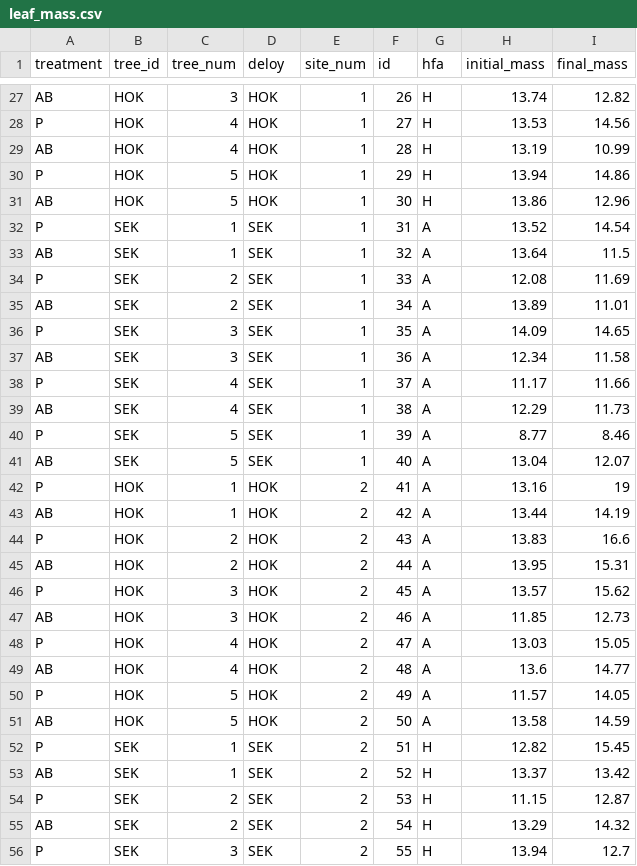
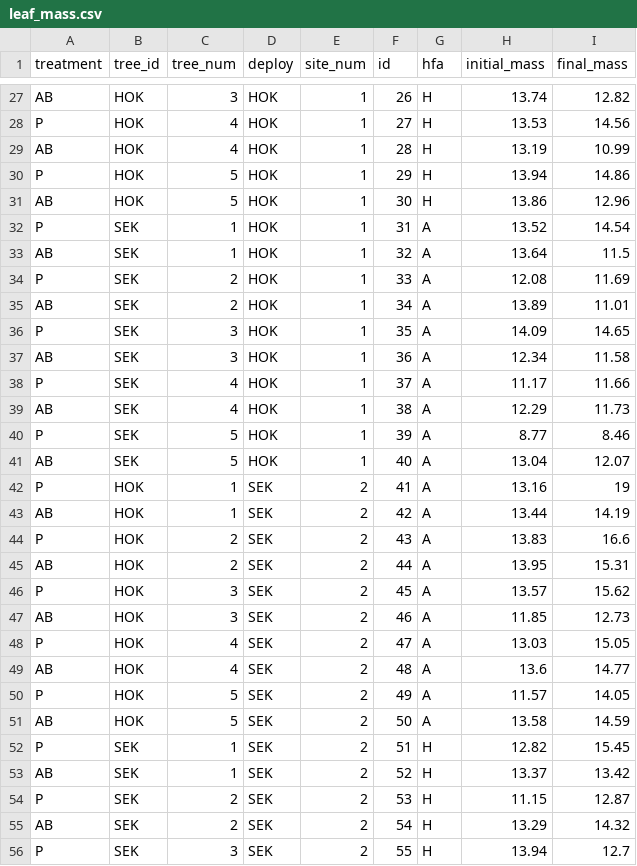
Before and after one commit to cjspiegs/RAD_Alder, a CSV file: data/leaf_mass.csv, drawn as a sheet; only a part is shown, gaps mark what is left out; the diff covers the shown part only.

```diff
--- a/data/leaf_mass.csv
+++ b/data/leaf_mass.csv
@@ -1 +1 @@
-treatment,tree_id,tree_num,deloy,site_num,id,hfa,initial_mass,final_mass
+treatment,tree_id,tree_num,deploy,site_num,id,hfa,initial_mass,final_mass
@@ -32,20 +32,20 @@ AB,HOK,5,HOK,1,30,H,13.86,12.96
-P,SEK,1,SEK,1,31,A,13.52,14.54
-AB,SEK,1,SEK,1,32,A,13.64,11.5
-P,SEK,2,SEK,1,33,A,12.08,11.69
-AB,SEK,2,SEK,1,34,A,13.89,11.01
-P,SEK,3,SEK,1,35,A,14.09,14.65
-AB,SEK,3,SEK,1,36,A,12.34,11.58
-P,SEK,4,SEK,1,37,A,11.17,11.66
-AB,SEK,4,SEK,1,38,A,12.29,11.73
-P,SEK,5,SEK,1,39,A,8.77,8.46
-AB,SEK,5,SEK,1,40,A,13.04,12.07
-P,HOK,1,HOK,2,41,A,13.16,19
-AB,HOK,1,HOK,2,42,A,13.44,14.19
-P,HOK,2,HOK,2,43,A,13.83,16.6
-AB,HOK,2,HOK,2,44,A,13.95,15.31
-P,HOK,3,HOK,2,45,A,13.57,15.62
-AB,HOK,3,HOK,2,46,A,11.85,12.73
-P,HOK,4,HOK,2,47,A,13.03,15.05
-AB,HOK,4,HOK,2,48,A,13.6,14.77
-P,HOK,5,HOK,2,49,A,11.57,14.05
-AB,HOK,5,HOK,2,50,A,13.58,14.59
+P,SEK ,1,HOK ,1,31,A,13.52,14.54
+AB,SEK ,1,HOK ,1,32,A,13.64,11.5
+P,SEK ,2,HOK ,1,33,A,12.08,11.69
+AB,SEK ,2,HOK ,1,34,A,13.89,11.01
+P,SEK ,3,HOK ,1,35,A,14.09,14.65
+AB,SEK ,3,HOK ,1,36,A,12.34,11.58
+P,SEK ,4,HOK ,1,37,A,11.17,11.66
+AB,SEK ,4,HOK ,1,38,A,12.29,11.73
+P,SEK ,5,HOK ,1,39,A,8.77,8.46
+AB,SEK ,5,HOK ,1,40,A,13.04,12.07
+P,HOK ,1,SEK ,2,41,A,13.16,19
+AB,HOK ,1,SEK ,2,42,A,13.44,14.19
+P,HOK ,2,SEK ,2,43,A,13.83,16.6
+AB,HOK ,2,SEK ,2,44,A,13.95,15.31
+P,HOK ,3,SEK ,2,45,A,13.57,15.62
+AB,HOK ,3,SEK ,2,46,A,11.85,12.73
+P,HOK ,4,SEK ,2,47,A,13.03,15.05
+AB,HOK ,4,SEK ,2,48,A,13.6,14.77
+P,HOK ,5,SEK ,2,49,A,11.57,14.05
+AB,HOK ,5,SEK ,2,50,A,13.58,14.59
```
Also changed, not shown: 20 edited cells elsewhere in this file, data/assay/day_17_metabolites_raw_corrected.csv, 8 other files.
